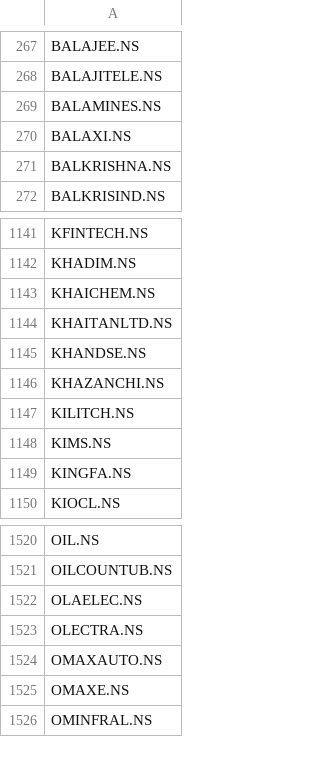
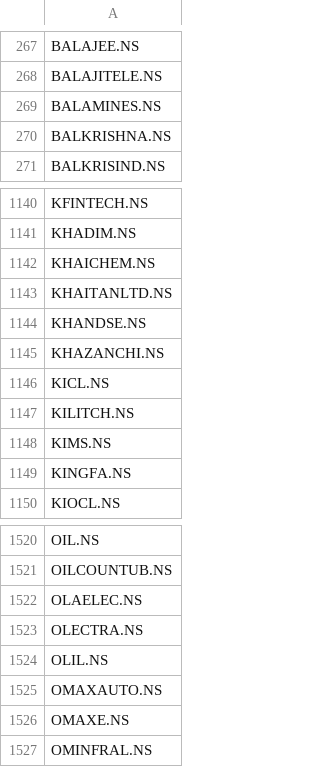
Before and after one commit to pa411310/nse-paper-bot, a CSV file: nse_stocks.csv, drawn as a sheet; only a part is shown, gaps mark what is left out.

```diff
--- a/nse_stocks.csv
+++ b/nse_stocks.csv
@@ -269,3 +269,2 @@ BALAJITELE.NS
 BALAMINES.NS
-BALAXI.NS
 BALKRISHNA.NS
@@ -1146,2 +1145,3 @@ KHANDSE.NS
 KHAZANCHI.NS
+KICL.NS
 KILITCH.NS
@@ -1523,2 +1523,3 @@ OLAELEC.NS
 OLECTRA.NS
+OLIL.NS
 OMAXAUTO.NS
```
Also changed, not shown: trades_individual.csv, trades_master.csv, 1 other file.
